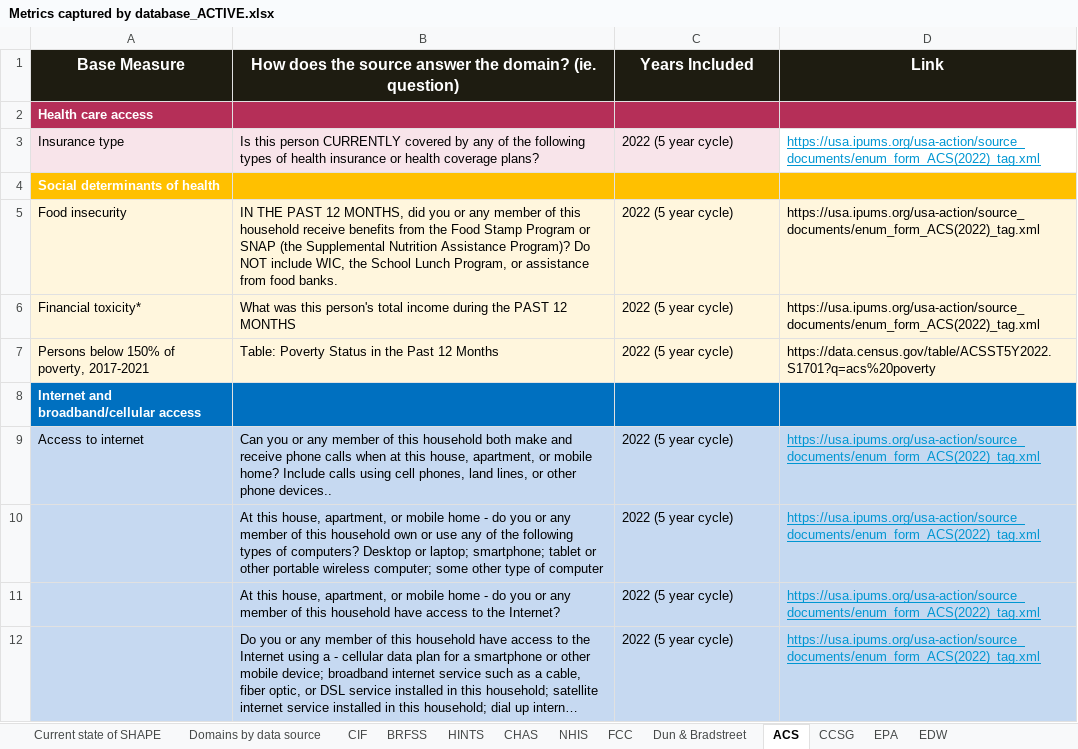
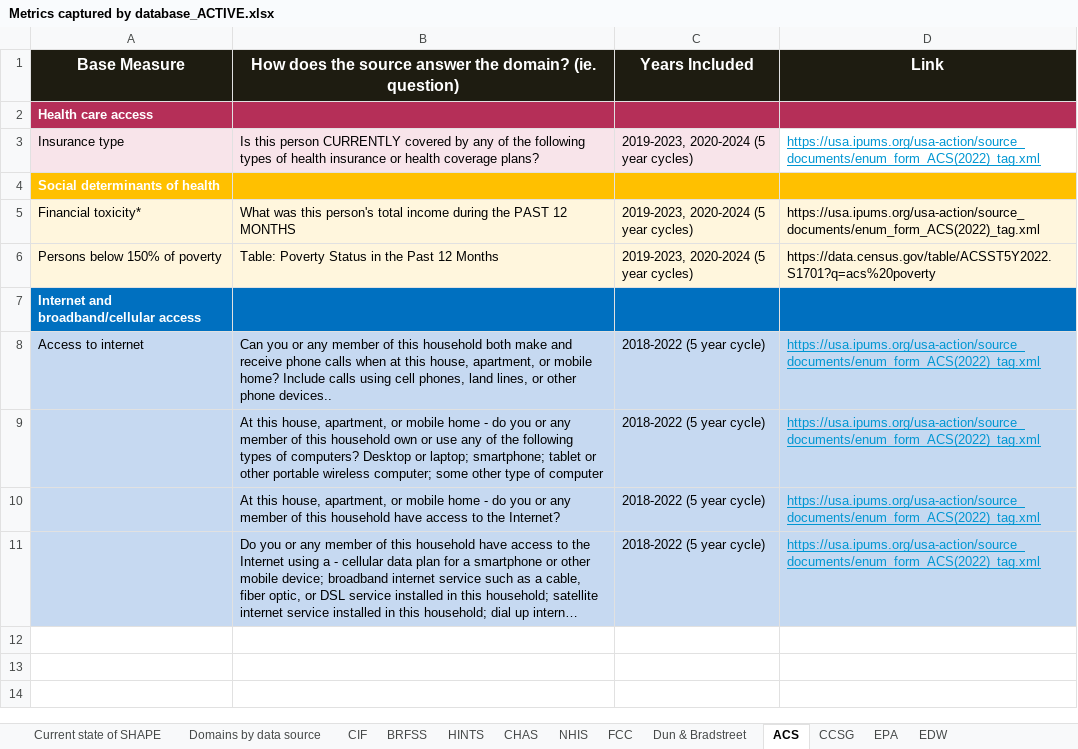
Before and after one commit to dstone42/SHAPE_Visualization, an Excel workbook: data/inputs/Metrics captured by database_ACTIVE.xlsx, sheet ACS, drawn as a sheet; long unchanged cells end in …; values as stored, in another font and other column widths than the file's, no borders; removed rows and columns are numbered as before the commit, all else as after; the diff names each change by its address in the sheet, - before the commit and + after, or states it on an @@ line.

```diff
--- a/data/inputs/Metrics captured by database_ACTIVE.xlsx (sheet ACS)
+++ b/data/inputs/Metrics captured by database_ACTIVE.xlsx (sheet ACS)
-C3 (Years Included): 2022 (5 year cycle)
+C3 (Years Included): 2019-2023, 2020-2024 (5 year cycles)
-row 5: Food insecurity | IN THE PAST 12 MONTHS, did you or any member of this household receive benefits from the Food Stamp Program or SNAP (the Supplemental Nutrition Assistance Program)? Do NOT include WIC, the School Lunch Program, or assistance from food banks. | 2022 (5 year cycle) | https://usa.ipums.org/usa-action/source_documents/enum_form_ACS(2022)_tag.xml
-C5:C6 (Years Included): 2022 (5 year cycle)
+C5:C6 (Years Included): 2019-2023, 2020-2024 (5 year cycles)
-A6 (Base Measure): Persons below 150% of poverty, 2017-2021
+A6 (Base Measure): Persons below 150% of poverty
-C8:C11 (Years Included): 2022 (5 year cycle)
+C8:C11 (Years Included): 2018-2022 (5 year cycle)
```
Also changed, not shown: sheet BRFSS, sheet CIF, sheet Current state of SHAPE, sheet EPA, 6 other files.
